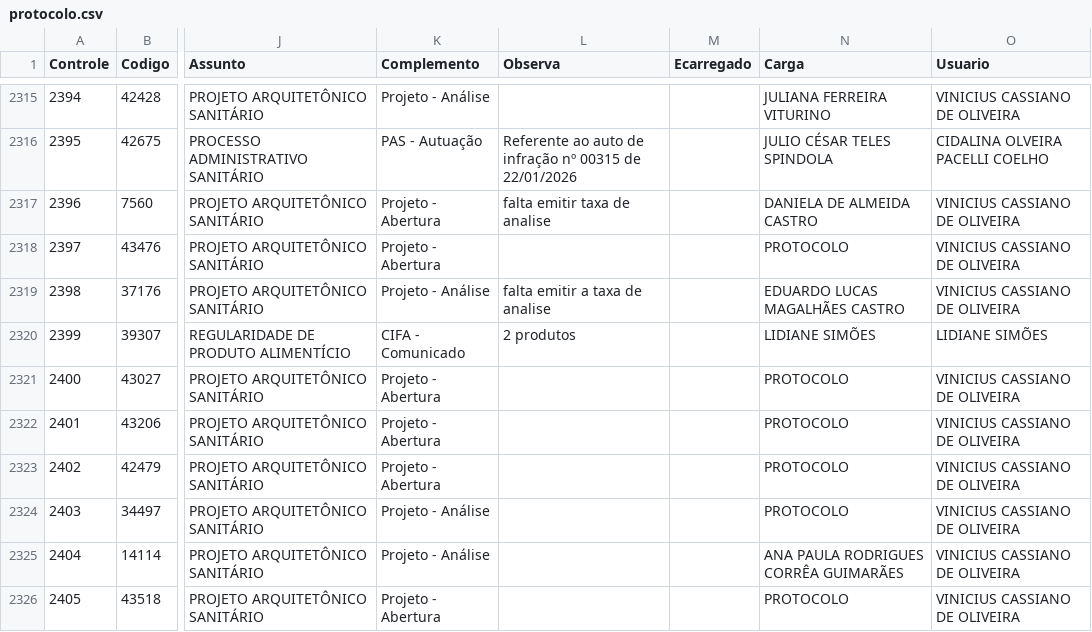
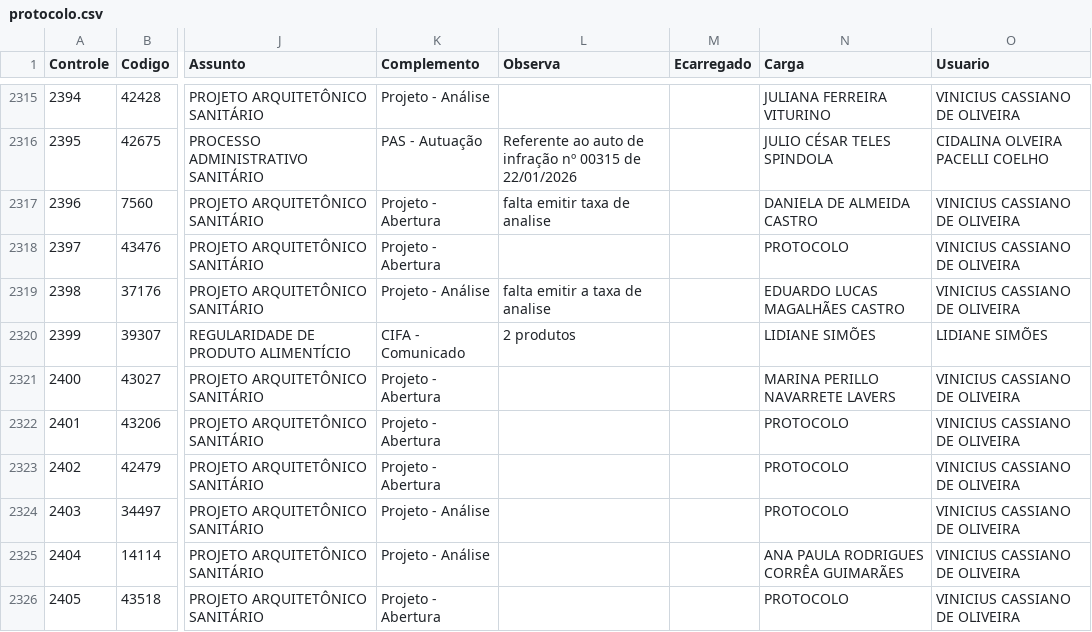
Before and after one commit to VisaAnapolis/APP, a CSV file: data/protocolo.csv, drawn as a sheet; only a part is shown, gaps mark what is left out; the diff names each change by its address in the sheet, - before the commit and + after, or states it on an @@ line.

```diff
--- a/data/protocolo.csv
+++ b/data/protocolo.csv
-N2321 (Carga): PROTOCOLO
+N2321 (Carga): MARINA PERILLO NAVARRETE LAVERS
```
Also changed, not shown: data/rdpf.csv, data/tramitacao.csv, 34 other files.
